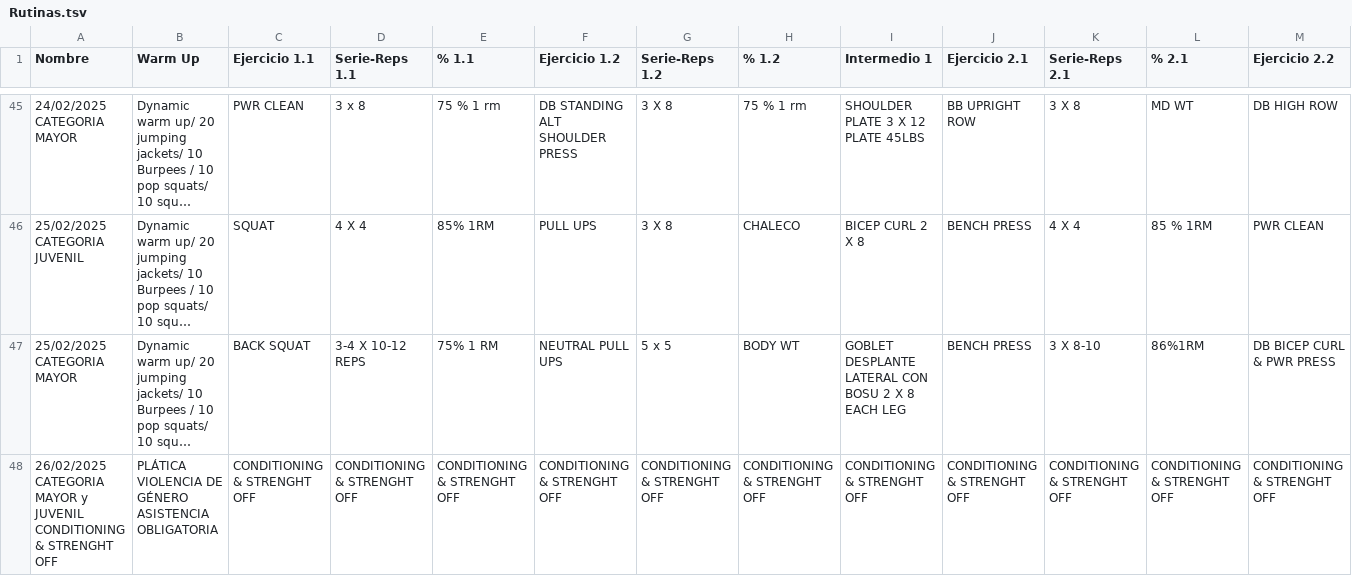
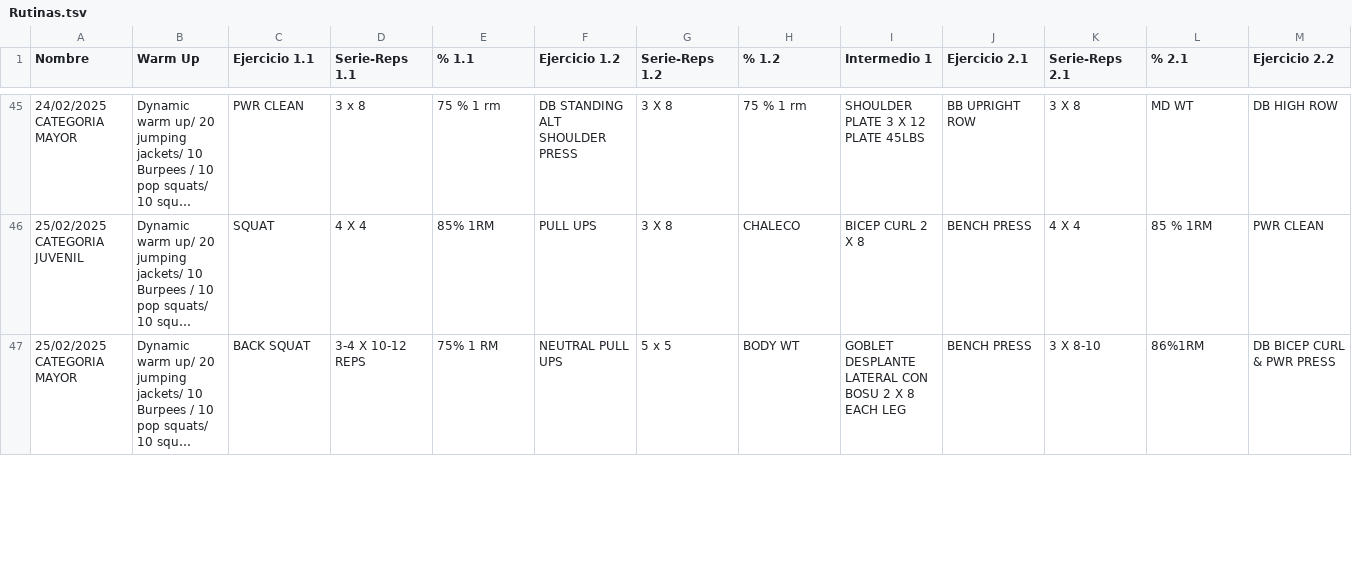
Before and after one commit to zagalseb/APPSVG, a TSV file: Rutinas.tsv, drawn as a sheet; only a part is shown, gaps mark what is left out; long unchanged cells end in …; removed rows and columns are numbered as before the commit, all else as after; rows hold the shown columns only; the diff covers the shown part only; the diff names each change by its address in the sheet, - before the commit and + after, or states it on an @@ line.

Commit message:
Add files via upload

```diff
--- a/Rutinas.tsv
+++ b/Rutinas.tsv
-row 48: 26/02/2025 CATEGORIA MAYOR y JUVENIL CONDITIONING & STRENGHT OFF | PLÁTICA VIOLENCIA DE GÉNERO ASISTENCIA OBLIGATORIA | CONDITIONING & STRENGHT OFF | CONDITIONING & STRENGHT OFF | CONDITIONING & STRENGHT OFF | CONDITIONING & STRENGHT OFF | CONDITIONING & STRENGHT OFF | CONDITIONING & STRENGHT OFF | CONDITIONING & STRENGHT OFF | CONDITIONING & STRENGHT OFF | CONDITIONING & STRENGHT OFF | CONDITIONING & STRENGHT OFF | CONDITIONING & STRENGHT OFF
```
Also changed, not shown: 1 added row and 1 edited cell elsewhere in this file.
